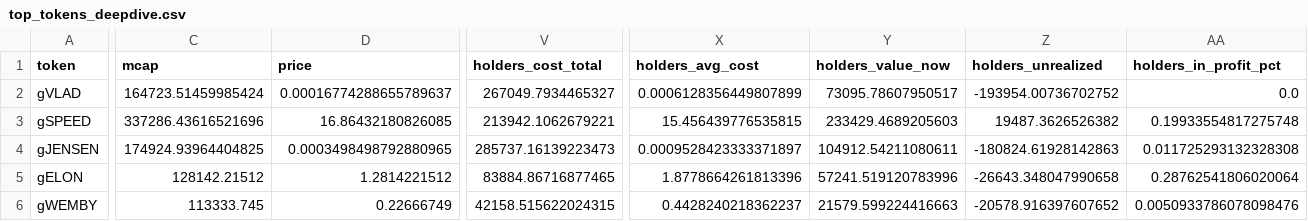
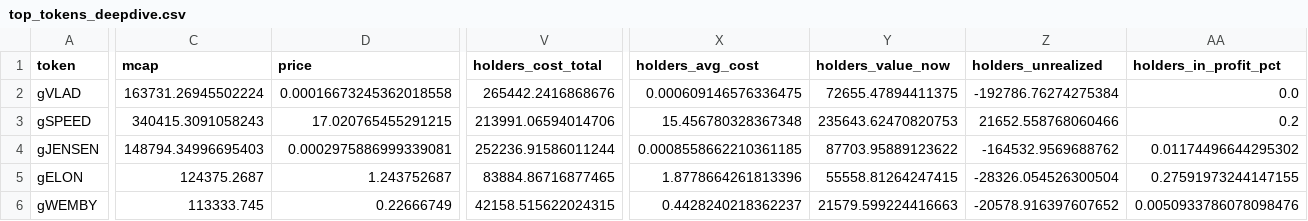
Before and after one commit to ozzyxbt/grail-analytics, a CSV file: out/top_tokens_deepdive.csv, drawn as a sheet; only a part is shown, gaps mark what is left out; the diff covers the shown part only; the diff names each change by its address in the sheet, - before the commit and + after, or states it on an @@ line.

```diff
--- a/out/top_tokens_deepdive.csv
+++ b/out/top_tokens_deepdive.csv
-C2 (mcap): 164723.51459985424
+C2 (mcap): 163731.26945502224
-D2 (price): 0.00016774288655789637
+D2 (price): 0.00016673245362018558
-V2 (holders_cost_total): 267049.7934465327
+V2 (holders_cost_total): 265442.2416868676
-X2 (holders_avg_cost): 0.0006128356449807899
+X2 (holders_avg_cost): 0.000609146576336475
-Y2 (holders_value_now): 73095.78607950517
+Y2 (holders_value_now): 72655.47894411375
-Z2 (holders_unrealized): -193954.00736702752
+Z2 (holders_unrealized): -192786.76274275384
-C3 (mcap): 337286.43616521696
+C3 (mcap): 340415.3091058243
-D3 (price): 16.86432180826085
+D3 (price): 17.020765455291215
-V3 (holders_cost_total): 213942.1062679221
+V3 (holders_cost_total): 213991.06594014706
-X3 (holders_avg_cost): 15.456439776535815
+X3 (holders_avg_cost): 15.456780328367348
-Y3 (holders_value_now): 233429.4689205603
+Y3 (holders_value_now): 235643.62470820753
-Z3 (holders_unrealized): 19487.3626526382
+Z3 (holders_unrealized): 21652.558768060466
-AA3 (holders_in_profit_pct): 0.19933554817275748
+AA3 (holders_in_profit_pct): 0.2
-C4 (mcap): 174924.93964404825
+C4 (mcap): 148794.34996695403
-D4 (price): 0.0003498498792880965
+D4 (price): 0.0002975886999339081
-V4 (holders_cost_total): 285737.16139223473
+V4 (holders_cost_total): 252236.91586011244
-X4 (holders_avg_cost): 0.0009528423333371897
+X4 (holders_avg_cost): 0.0008558662210361185
-Y4 (holders_value_now): 104912.54211080611
+Y4 (holders_value_now): 87703.95889123622
-Z4 (holders_unrealized): -180824.61928142863
+Z4 (holders_unrealized): -164532.9569688762
-AA4 (holders_in_profit_pct): 0.011725293132328308
+AA4 (holders_in_profit_pct): 0.01174496644295302
-C5 (mcap): 128142.21512
+C5 (mcap): 124375.2687
-D5 (price): 1.2814221512
+D5 (price): 1.243752687
-Y5 (holders_value_now): 57241.519120783996
+Y5 (holders_value_now): 55558.81264247415
-Z5 (holders_unrealized): -26643.348047990658
+Z5 (holders_unrealized): -28326.054526300504
-AA5 (holders_in_profit_pct): 0.28762541806020064
+AA5 (holders_in_profit_pct): 0.27591973244147155
```
Also changed, not shown: 14 edited cells elsewhere in this file, out/day_of_week.csv, out/exclusive_mint_cohorts.csv, 18 other files.
